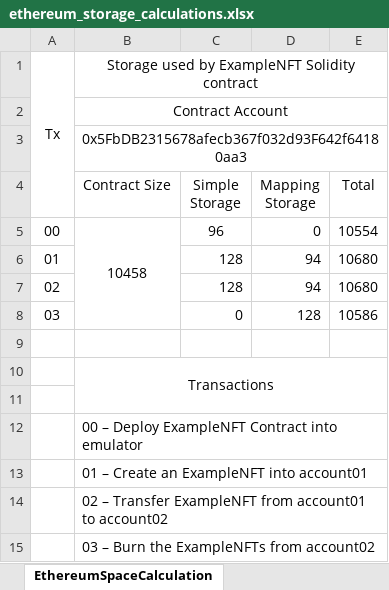
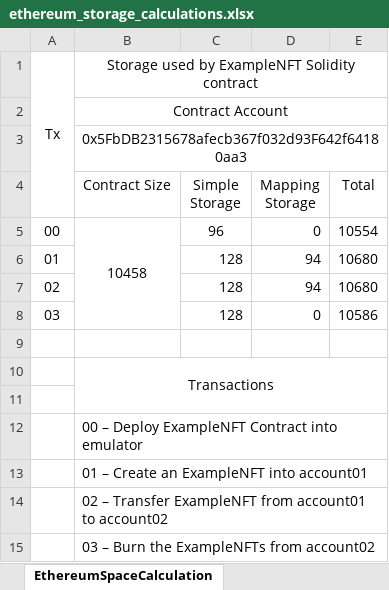
Before and after one commit to rdlalmeida/solidity_projects, an Excel workbook: 22_voteBooth/ethereum_storage_calculations.xlsx, sheet EthereumSpaceCalculation, drawn as a sheet; values as stored, in another font and other column widths than the file's, no borders; the diff names each change by its address in the sheet, - before the commit and + after, or states it on an @@ line.

```diff
--- a/22_voteBooth/ethereum_storage_calculations.xlsx (sheet EthereumSpaceCalculation)
+++ b/22_voteBooth/ethereum_storage_calculations.xlsx (sheet EthereumSpaceCalculation)
-C8 (Simple Storage): 0
+C8 (Simple Storage): 128
-D8 (Mapping Storage): 128
+D8 (Mapping Storage): 0
```
Also changed, not shown: 11 other files.
